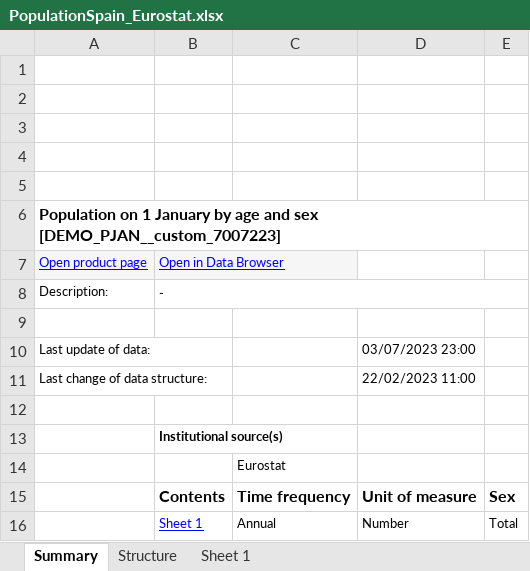
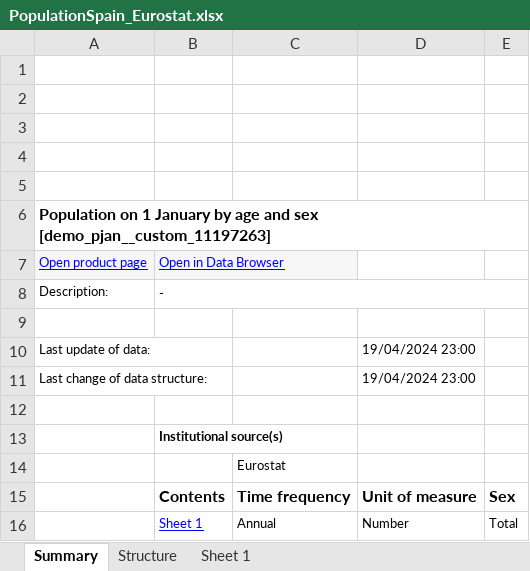
Before and after one commit to goesj/VanishingJumps, an Excel workbook: Data/PopulationSpain_Eurostat.xlsx, sheet Summary, drawn as a sheet; values as stored, in another font and other column widths than the file's, no borders; charts and pictures not drawn; the diff names each change by its address in the sheet, - before the commit and + after, or states it on an @@ line.

```diff
--- a/Data/PopulationSpain_Eurostat.xlsx (sheet Summary)
+++ b/Data/PopulationSpain_Eurostat.xlsx (sheet Summary)
-A6: …and sex [DEMO_PJAN__custom_7007223]
+A6: …and sex [demo_pjan__custom_11197263]
-D10: 03/07/2023 23:00
+D10: 19/04/2024 23:00
-D11: 22/02/2023 11:00
+D11: 19/04/2024 23:00
```
Also changed, not shown: sheet Sheet 1, sheet Structure, Data/DeathsSpain_Eurostat.xlsx, 13 other files.
